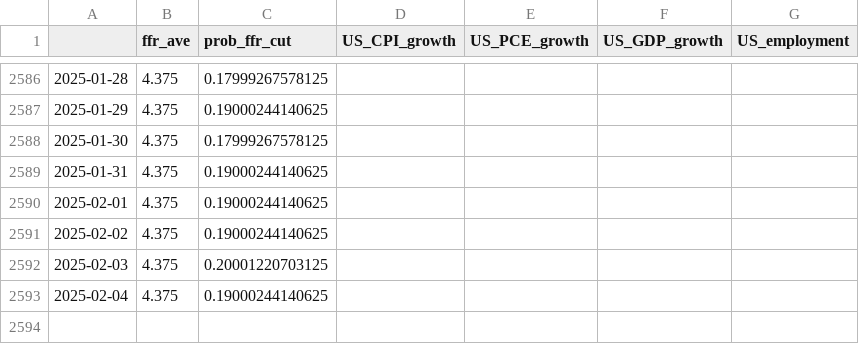
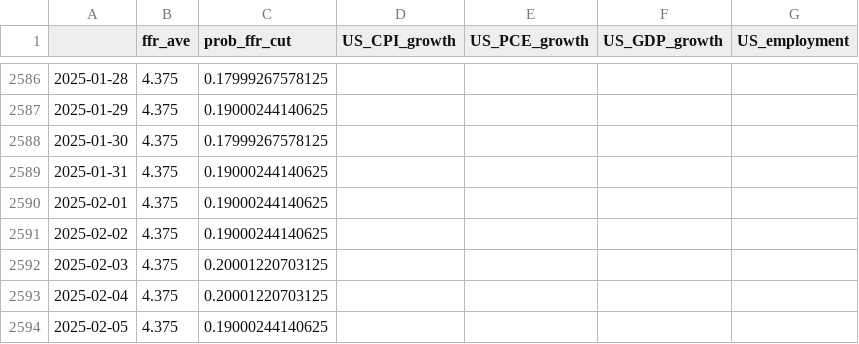
Before and after one commit to eightsmile/Blog_Post, a CSV file: Datasets/fred.csv, drawn as a sheet; only a part is shown, gaps mark what is left out.

```diff
--- a/Datasets/fred.csv
+++ b/Datasets/fred.csv
@@ -2592,2 +2592,3 @@
 2025-02-03,4.375,0.20001220703125,,,,
-2025-02-04,4.375,0.19000244140625,,,,
+2025-02-04,4.375,0.20001220703125,,,,
+2025-02-05,4.375,0.19000244140625,,,,
```
Also changed, not shown: Datasets/yf.csv, 4 other files.
